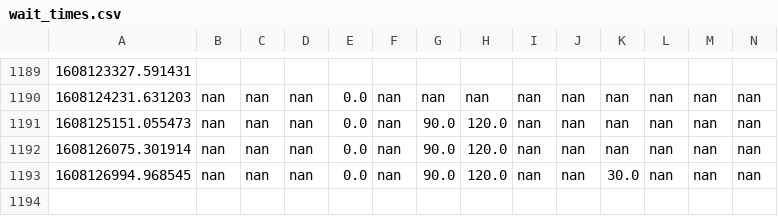
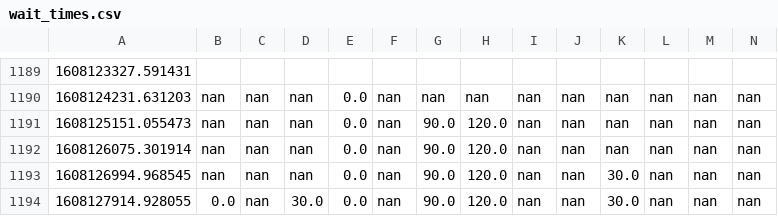
Before and after one commit to juliennelachance/CoVID_Wait_Times_NYC, a CSV file: wait_times.csv, drawn as a sheet; only a part is shown, gaps mark what is left out; rows hold the shown columns only; the diff names each change by its address in the sheet, - before the commit and + after, or states it on an @@ line.

```diff
--- a/wait_times.csv
+++ b/wait_times.csv
+row 1194: 1608127914.928055 | 0.0 | nan | 30.0 | 0.0 | nan | 90.0 | 120.0 | nan | nan | 30.0 | nan | nan | nan
```
Also changed, not shown: 2 other files.
